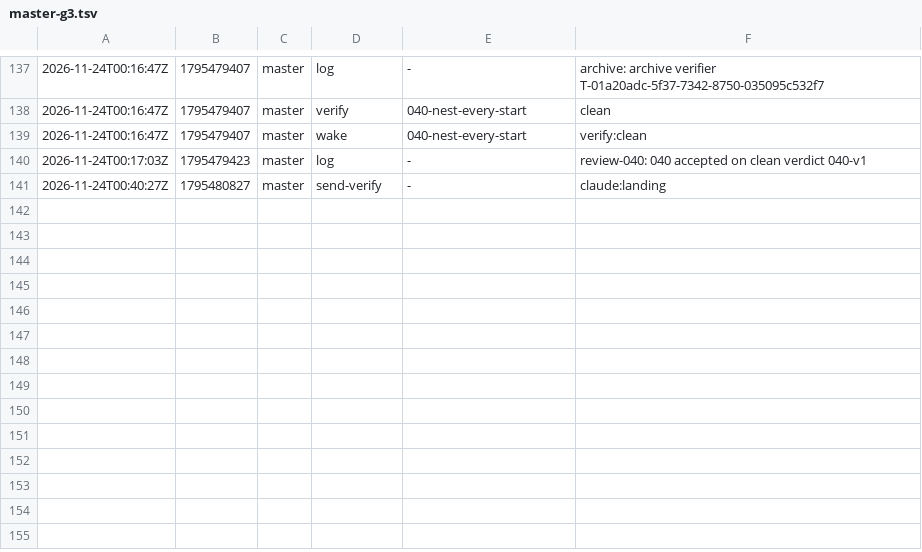
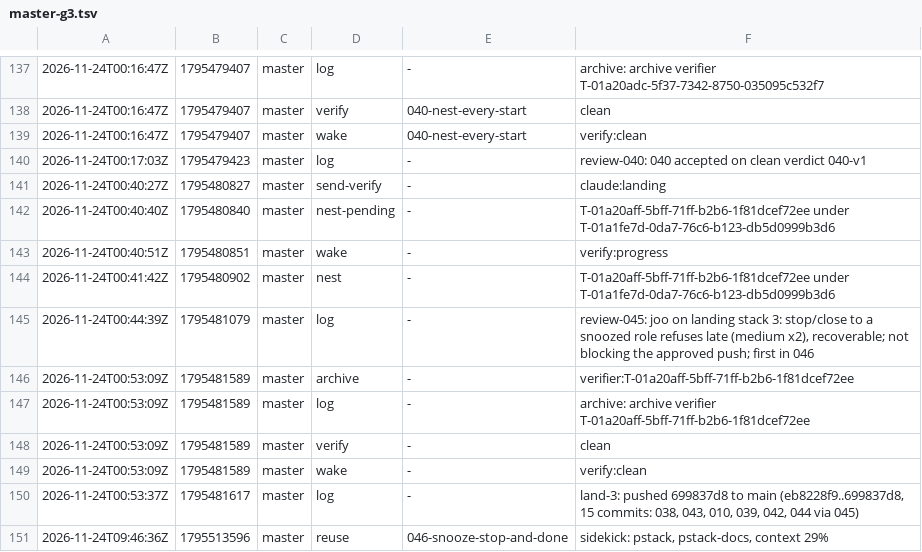
Before and after one commit to br1anchen/open-pstack, a TSV file: events/master-g3.tsv, drawn as a sheet; only a part is shown, gaps mark what is left out.

Commit message:
kitchen: master publishes 9 files
Co-authored-by: Brian Chen <brianchen8990@gmail.com>

```diff
--- a/events/master-g3.tsv
+++ b/events/master-g3.tsv
@@ -141 +141,11 @@
 2026-11-24T00:40:27Z	1795480827	master	send-verify	-	claude:landing
+2026-11-24T00:40:40Z	1795480840	master	nest-pending	-	T-01a20aff-5bff-71ff-b2b6-1f81dcef72ee under T-01a1fe7d-0da7-76c6-b123-db5d0999b3d6
+2026-11-24T00:40:51Z	1795480851	master	wake	-	verify:progress
+2026-11-24T00:41:42Z	1795480902	master	nest	-	T-01a20aff-5bff-71ff-b2b6-1f81dcef72ee under T-01a1fe7d-0da7-76c6-b123-db5d0999b3d6
+2026-11-24T00:44:39Z	1795481079	master	log	-	review-045: joo on landing stack 3: stop/close to a snoozed role refuses late (medium x2), recoverable; not blocking the approved push; first in 046
+2026-11-24T00:53:09Z	1795481589	master	archive	-	verifier:T-01a20aff-5bff-71ff-b2b6-1f81dcef72ee
+2026-11-24T00:53:09Z	1795481589	master	log	-	archive: archive verifier T-01a20aff-5bff-71ff-b2b6-1f81dcef72ee
+2026-11-24T00:53:09Z	1795481589	master	verify	-	clean
+2026-11-24T00:53:09Z	1795481589	master	wake	-	verify:clean
+2026-11-24T00:53:37Z	1795481617	master	log	-	land-3: pushed 699837d8 to main (eb8228f9..699837d8, 15 commits: 038, 043, 010, 039, 042, 044 via 045)
+2026-11-24T09:46:36Z	1795513596	master	reuse	046-snooze-stop-and-done	sidekick: pstack, pstack-docs, context 29%
```
Also changed, not shown: decisions.tsv, nest-pending.tsv, 6 other files.
